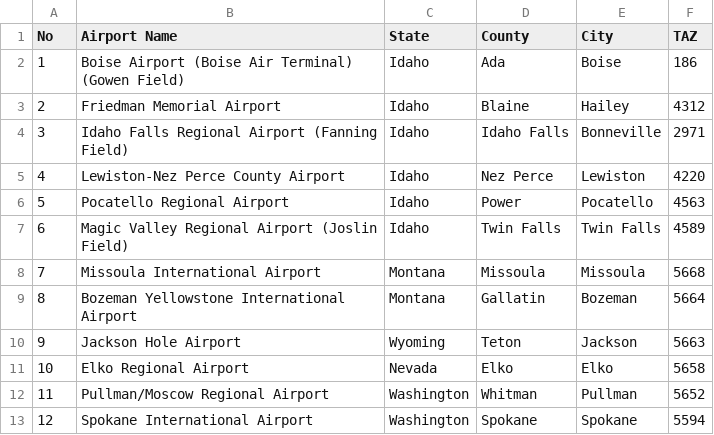
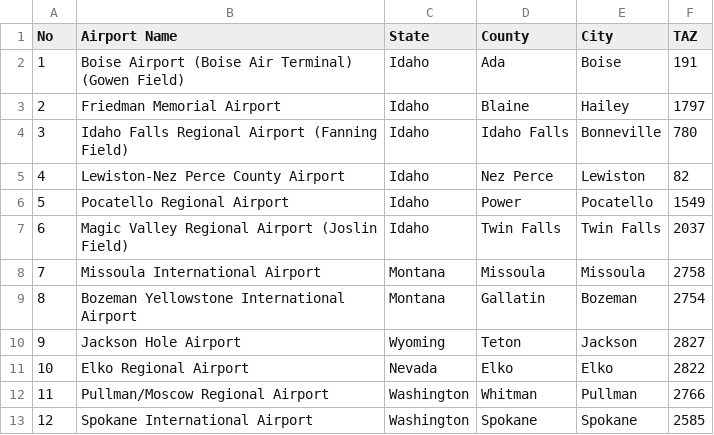
Before and after one commit to RSGInc/IdahoSTDM, a CSV file: ITDSTDM/inputs/PT/Airports.csv, drawn as a sheet.

Commit message:
Updated airport zones

```diff
--- a/ITDSTDM/inputs/PT/Airports.csv
+++ b/ITDSTDM/inputs/PT/Airports.csv
@@ -1,13 +1,13 @@
 No,Airport Name,State,County,City,TAZ
-1,Boise Airport (Boise Air Terminal) (Gowen Field),Idaho,Ada,Boise,186
-2,Friedman Memorial Airport,Idaho,Blaine,Hailey,4312
-3,Idaho Falls Regional Airport (Fanning Field),Idaho,Idaho Falls,Bonneville,2971
-4,Lewiston-Nez Perce County Airport,Idaho,Nez Perce,Lewiston,4220
-5,Pocatello Regional Airport,Idaho,Power,Pocatello,4563
-6,Magic Valley Regional Airport (Joslin Field),Idaho,Twin Falls,Twin Falls,4589
-7,Missoula International Airport,Montana,Missoula,Missoula,5668
-8,Bozeman Yellowstone International Airport,Montana,Gallatin,Bozeman,5664
-9,Jackson Hole Airport,Wyoming,Teton,Jackson,5663
-10,Elko Regional Airport,Nevada,Elko,Elko,5658
-11,Pullman/Moscow Regional Airport,Washington,Whitman,Pullman,5652
-12,Spokane International Airport,Washington,Spokane,Spokane,5594
+1,Boise Airport (Boise Air Terminal) (Gowen Field),Idaho,Ada,Boise,191
+2,Friedman Memorial Airport,Idaho,Blaine,Hailey,1797
+3,Idaho Falls Regional Airport (Fanning Field),Idaho,Idaho Falls,Bonneville,780
+4,Lewiston-Nez Perce County Airport,Idaho,Nez Perce,Lewiston,82
+5,Pocatello Regional Airport,Idaho,Power,Pocatello,1549
+6,Magic Valley Regional Airport (Joslin Field),Idaho,Twin Falls,Twin Falls,2037
+7,Missoula International Airport,Montana,Missoula,Missoula,2758
+8,Bozeman Yellowstone International Airport,Montana,Gallatin,Bozeman,2754
+9,Jackson Hole Airport,Wyoming,Teton,Jackson,2827
+10,Elko Regional Airport,Nevada,Elko,Elko,2822
+11,Pullman/Moscow Regional Airport,Washington,Whitman,Pullman,2766
+12,Spokane International Airport,Washington,Spokane,Spokane,2585
```
